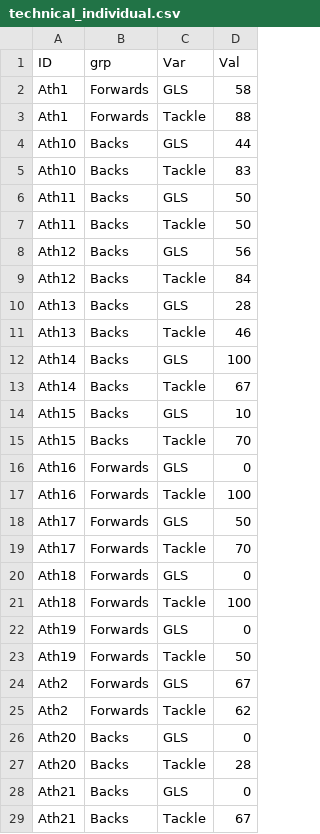
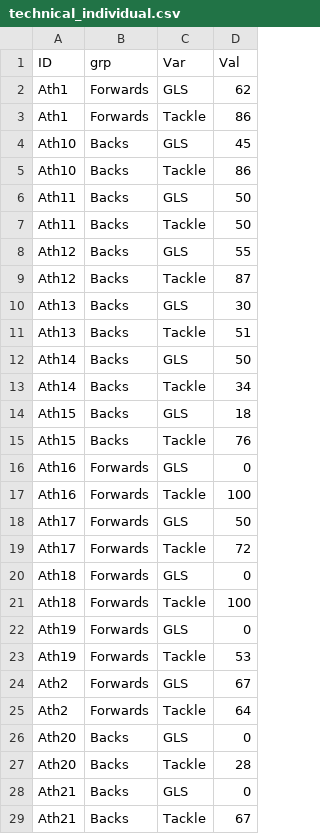
Before and after one commit to ConnorFewster/EI, a CSV file: technical_individual.csv, drawn as a sheet; only a part is shown; the diff covers the shown part only.

```diff
--- a/technical_individual.csv
+++ b/technical_individual.csv
@@ -1,16 +1,16 @@
 ID,grp,Var,Val
-Ath1,Forwards,GLS,58
-Ath1,Forwards,Tackle,88
-Ath10,Backs,GLS,44
-Ath10,Backs,Tackle,83
+Ath1,Forwards,GLS,62
+Ath1,Forwards,Tackle,86
+Ath10,Backs,GLS,45
+Ath10,Backs,Tackle,86
 Ath11,Backs,GLS,50
 Ath11,Backs,Tackle,50
-Ath12,Backs,GLS,56
-Ath12,Backs,Tackle,84
-Ath13,Backs,GLS,28
-Ath13,Backs,Tackle,46
-Ath14,Backs,GLS,100
-Ath14,Backs,Tackle,67
-Ath15,Backs,GLS,10
-Ath15,Backs,Tackle,70
+Ath12,Backs,GLS,55
+Ath12,Backs,Tackle,87
+Ath13,Backs,GLS,30
+Ath13,Backs,Tackle,51
+Ath14,Backs,GLS,50
+Ath14,Backs,Tackle,34
+Ath15,Backs,GLS,18
+Ath15,Backs,Tackle,76
 Ath16,Forwards,GLS,0
@@ -18,3 +18,3 @@ Ath16,Forwards,Tackle,100
 Ath17,Forwards,GLS,50
-Ath17,Forwards,Tackle,70
+Ath17,Forwards,Tackle,72
 Ath18,Forwards,GLS,0
@@ -22,5 +22,5 @@ Ath18,Forwards,Tackle,100
 Ath19,Forwards,GLS,0
-Ath19,Forwards,Tackle,50
+Ath19,Forwards,Tackle,53
 Ath2,Forwards,GLS,67
-Ath2,Forwards,Tackle,62
+Ath2,Forwards,Tackle,64
 Ath20,Backs,GLS,0
```
Also changed, not shown: 24 edited cells elsewhere in this file, long_tech.csv.
